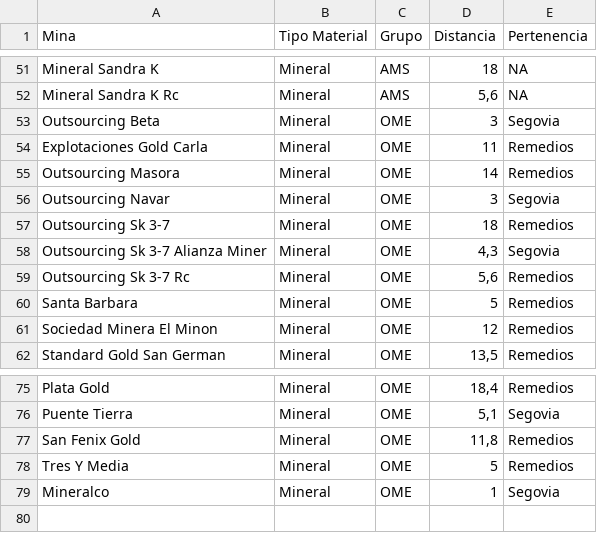
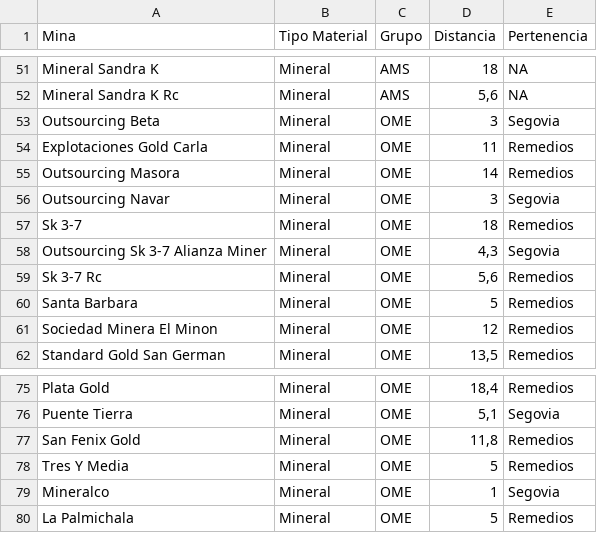
Before and after one commit to felipenegrete128-bit/Proyecto_Segovia, a CSV file: Datos/Minas_Mineral.csv, drawn as a sheet; only a part is shown, gaps mark what is left out.

```diff
--- a/Datos/Minas_Mineral.csv
+++ b/Datos/Minas_Mineral.csv
@@ -56,5 +56,5 @@ Outsourcing Masora     ;Mineral;OME;14;Remedios
 Outsourcing Navar     ;Mineral;OME;3;Segovia
-Outsourcing Sk 3-7    ;Mineral;OME;18;Remedios
+Sk 3-7;Mineral;OME;18;Remedios
 Outsourcing Sk 3-7 Alianza Miner  ;Mineral;OME;4,3;Segovia
-Outsourcing Sk 3-7 Rc   ;Mineral;OME;5,6;Remedios
+Sk 3-7 Rc;Mineral;OME;5,6;Remedios
 Santa Barbara;Mineral;OME;5;Remedios
@@ -79 +79,2 @@ Tres Y Media;Mineral;OME;5;Remedios
 Mineralco;Mineral;OME;1;Segovia
+La Palmichala;Mineral;OME;5;Remedios
```
Also changed, not shown: 4 other files.
